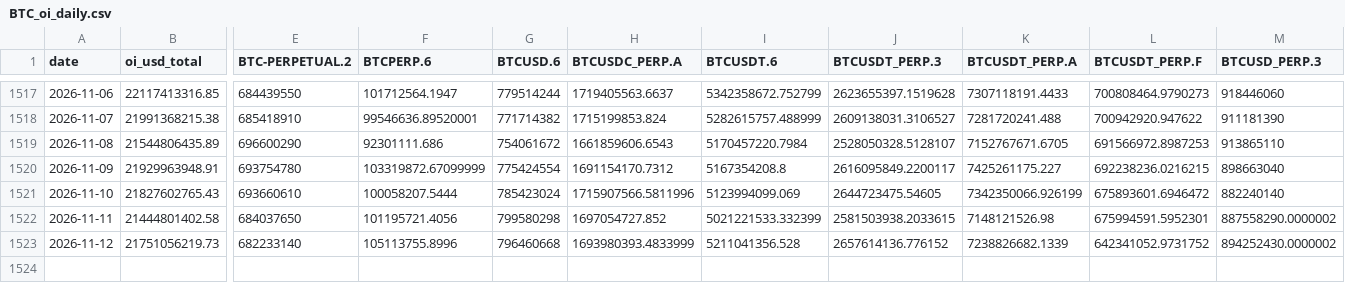
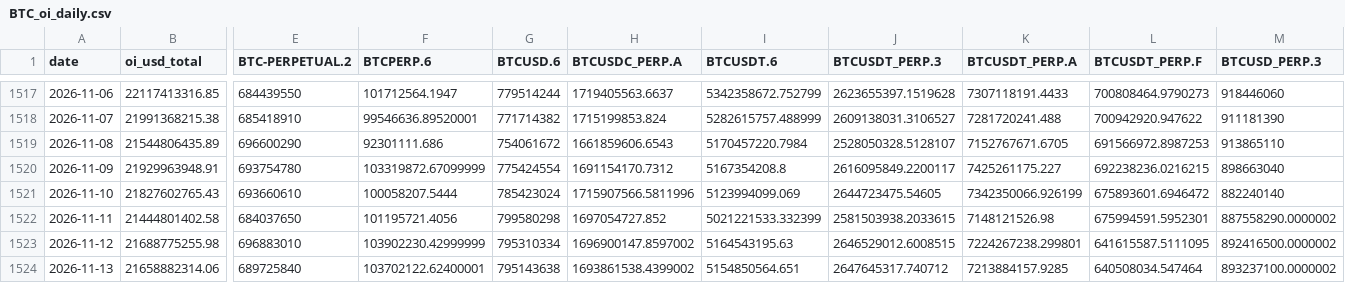
Before and after one commit to jaredbausch-ai/ctzb-data, a CSV file: data/derivs/BTC_oi_daily.csv, drawn as a sheet; only a part is shown, gaps mark what is left out; rows hold the shown columns only; the diff covers the shown part only; the diff names each change by its address in the sheet, - before the commit and + after, or states it on an @@ line.

```diff
--- a/data/derivs/BTC_oi_daily.csv
+++ b/data/derivs/BTC_oi_daily.csv
-B1523 (oi_usd_total): 21751056219.73
+B1523 (oi_usd_total): 21688775255.98
-E1523 (BTC-PERPETUAL.2): 682233140
+E1523 (BTC-PERPETUAL.2): 696883010
-F1523 (BTCPERP.6): 105113755.8996
+F1523 (BTCPERP.6): 103902230.42999999
-G1523 (BTCUSD.6): 796460668
+G1523 (BTCUSD.6): 795310334
-H1523 (BTCUSDC_PERP.A): 1693980393.4833999
+H1523 (BTCUSDC_PERP.A): 1696900147.8597002
-I1523 (BTCUSDT.6): 5211041356.528
+I1523 (BTCUSDT.6): 5164543195.63
-J1523 (BTCUSDT_PERP.3): 2657614136.776152
+J1523 (BTCUSDT_PERP.3): 2646529012.6008515
-K1523 (BTCUSDT_PERP.A): 7238826682.1339
+K1523 (BTCUSDT_PERP.A): 7224267238.299801
-L1523 (BTCUSDT_PERP.F): 642341052.9731752
+L1523 (BTCUSDT_PERP.F): 641615587.5111095
-M1523 (BTCUSD_PERP.3): 894252430.0000002
+M1523 (BTCUSD_PERP.3): 892416500.0000002
+row 1524: 2026-11-13 | 21658882314.06 | 689725840 | 103702122.62400001 | 795143638 | 1693861538.4399002 | 5154850564.651 | 2647645317.740712 | 7213884157.9285 | 640508034.547464 | 893237100.0000002
```
Also changed, not shown: 3 edited cells elsewhere in this file, data/derivs/ETH_funding_daily.csv, data/derivs/ETH_oi_daily.csv, 45 other files.
